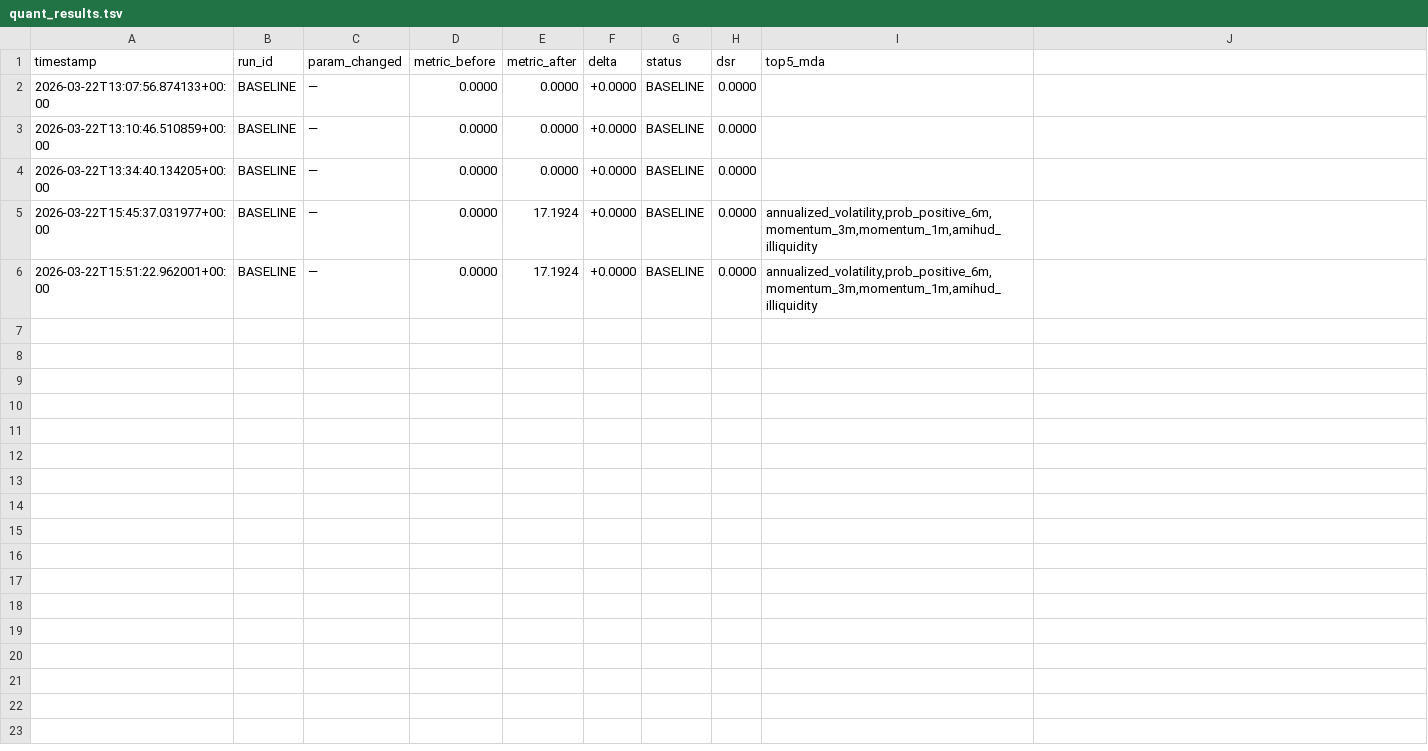
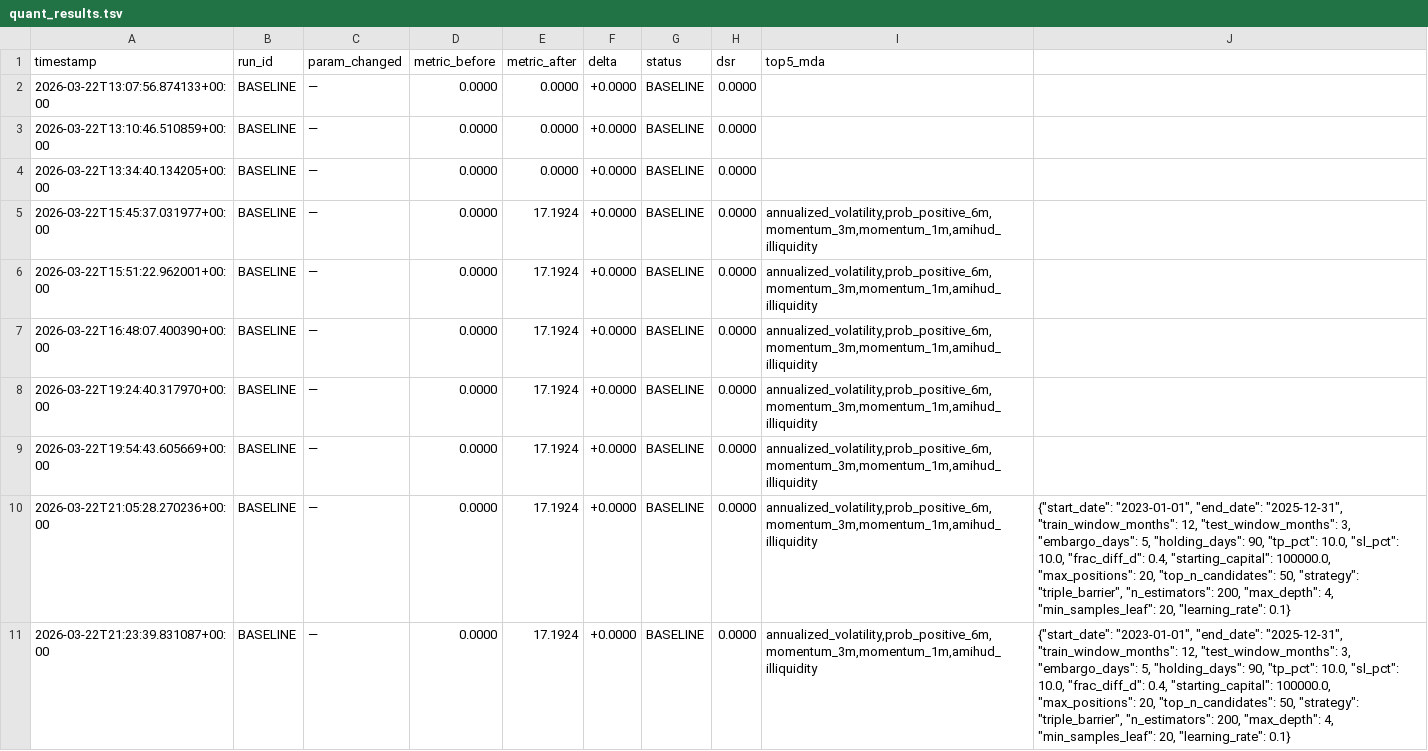
Before and after one commit to pederbkoppang-bit/pyfinagent, a TSV file: backend/backtest/experiments/quant_results.tsv, drawn as a sheet; only a part is shown; the diff covers the shown part only.

Commit message:
updates on backtest

```diff
--- a/backend/backtest/experiments/quant_results.tsv
+++ b/backend/backtest/experiments/quant_results.tsv
@@ -6 +6,6 @@ timestamp	run_id	param_changed	metric_before	metric_after	delta	status	dsr	top5_
 2026-03-22T15:51:22.962001+00:00	BASELINE	—	0.0000	17.1924	+0.0000	BASELINE	0.0000	annualized_volatility,prob_positive_6m,momentum_3m,momentum_1m,amihud_illiquidity
+2026-03-22T16:48:07.400390+00:00	BASELINE	—	0.0000	17.1924	+0.0000	BASELINE	0.0000	annualized_volatility,prob_positive_6m,momentum_3m,momentum_1m,amihud_illiquidity
+2026-03-22T19:24:40.317970+00:00	BASELINE	—	0.0000	17.1924	+0.0000	BASELINE	0.0000	annualized_volatility,prob_positive_6m,momentum_3m,momentum_1m,amihud_illiquidity
+2026-03-22T19:54:43.605669+00:00	BASELINE	—	0.0000	17.1924	+0.0000	BASELINE	0.0000	annualized_volatility,prob_positive_6m,momentum_3m,momentum_1m,amihud_illiquidity
+2026-03-22T21:05:28.270236+00:00	BASELINE	—	0.0000	17.1924	+0.0000	BASELINE	0.0000	annualized_volatility,prob_positive_6m,momentum_3m,momentum_1m,amihud_illiquidity	{"start_date": "2023-01-01", "end_date": "2025-12-31", "train_window_months": 12, "test_window_months": 3, "embargo_days": 5, "holding_days": 90, "tp_pct": 10.0, "sl_pct": 10.0, "frac_diff_d": 0.4, "starting_capital": 100000.0, "max_positions": 20, "top_n_candidates": 50, "strategy": "triple_barrier", "n_estimators": 200, "max_depth": 4, "min_samples_leaf": 20, "learning_rate": 0.1}
+2026-03-22T21:23:39.831087+00:00	BASELINE	—	0.0000	17.1924	+0.0000	BASELINE	0.0000	annualized_volatility,prob_positive_6m,momentum_3m,momentum_1m,amihud_illiquidity	{"start_date": "2023-01-01", "end_date": "2025-12-31", "train_window_months": 12, "test_window_months": 3, "embargo_days": 5, "holding_days": 90, "tp_pct": 10.0, "sl_pct": 10.0, "frac_diff_d": 0.4, "starting_capital": 100000.0, "max_positions": 20, "top_n_candidates": 50, "strategy": "triple_barrier", "n_estimators": 200, "max_depth": 4, "min_samples_leaf": 20, "learning_rate": 0.1}
```
Also changed, not shown: 5 added rows elsewhere in this file, 53 other files.
